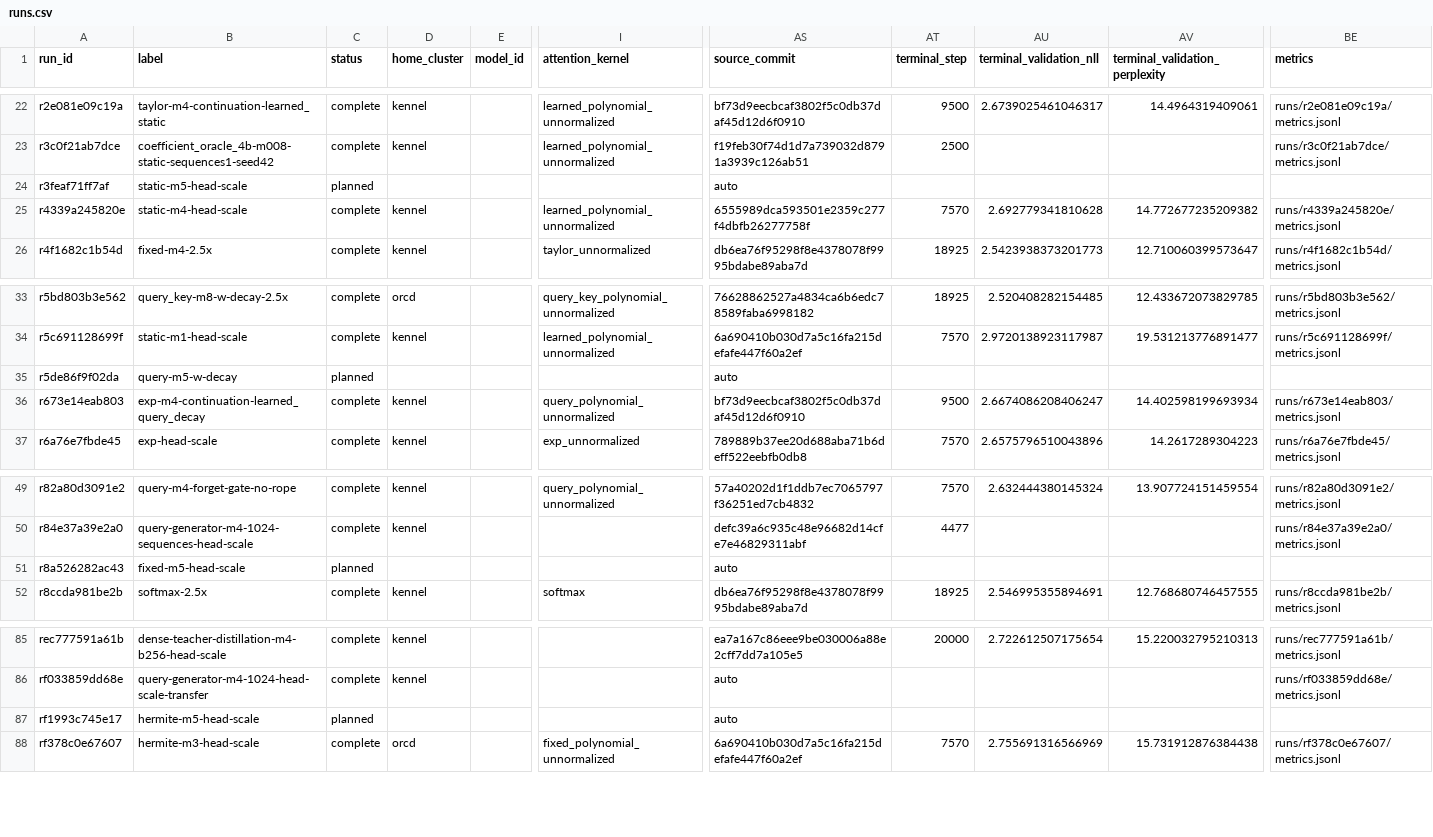
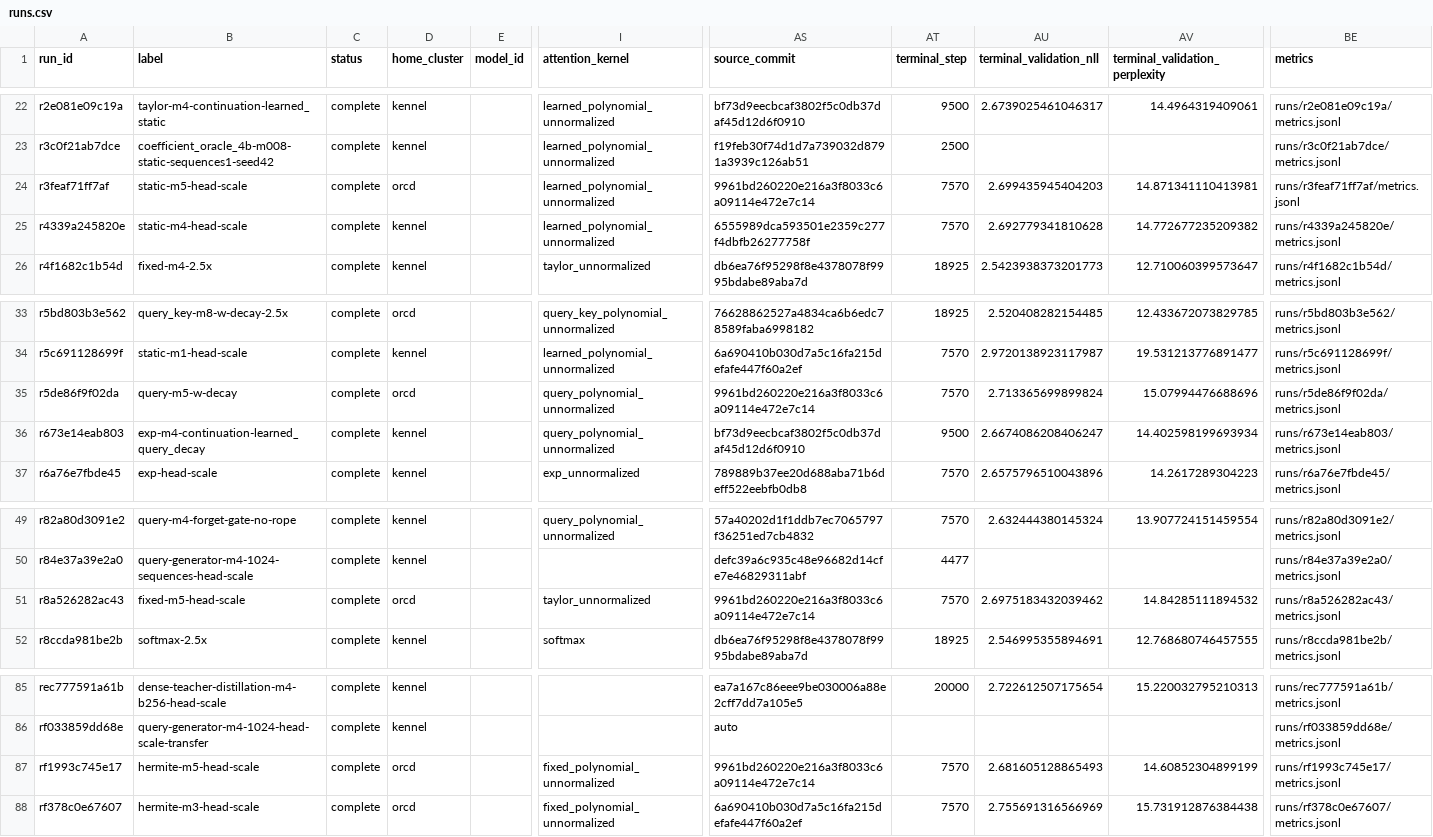
Before and after one commit to rafaelhanashiro/functional-memory, a CSV file: experiments/transformer_pp/runs.csv, drawn as a sheet; only a part is shown, gaps mark what is left out; the diff names each change by its address in the sheet, - before the commit and + after, or states it on an @@ line.

```diff
--- a/experiments/transformer_pp/runs.csv
+++ b/experiments/transformer_pp/runs.csv
-C24 (status): planned
+C24 (status): complete
-D24 (home_cluster): (empty)
+D24 (home_cluster): orcd
-I24 (attention_kernel): (empty)
+I24 (attention_kernel): learned_polynomial_unnormalized
-AS24 (source_commit): auto
+AS24 (source_commit): 9961bd260220e216a3f8033c6a09114e472e7c14
-AT24 (terminal_step): (empty)
+AT24 (terminal_step): 7570
-AU24 (terminal_validation_nll): (empty)
+AU24 (terminal_validation_nll): 2.699435945404203
-AV24 (terminal_validation_perplexity): (empty)
+AV24 (terminal_validation_perplexity): 14.871341110413981
-BE24 (metrics): (empty)
+BE24 (metrics): runs/r3feaf71ff7af/metrics.jsonl
-C35 (status): planned
+C35 (status): complete
-D35 (home_cluster): (empty)
+D35 (home_cluster): orcd
-I35 (attention_kernel): (empty)
+I35 (attention_kernel): query_polynomial_unnormalized
-AS35 (source_commit): auto
+AS35 (source_commit): 9961bd260220e216a3f8033c6a09114e472e7c14
-AT35 (terminal_step): (empty)
+AT35 (terminal_step): 7570
-AU35 (terminal_validation_nll): (empty)
+AU35 (terminal_validation_nll): 2.713365699899824
-AV35 (terminal_validation_perplexity): (empty)
+AV35 (terminal_validation_perplexity): 15.07994476688696
-BE35 (metrics): (empty)
+BE35 (metrics): runs/r5de86f9f02da/metrics.jsonl
-C51 (status): planned
+C51 (status): complete
-D51 (home_cluster): (empty)
+D51 (home_cluster): orcd
-I51 (attention_kernel): (empty)
+I51 (attention_kernel): taylor_unnormalized
-AS51 (source_commit): auto
+AS51 (source_commit): 9961bd260220e216a3f8033c6a09114e472e7c14
-AT51 (terminal_step): (empty)
+AT51 (terminal_step): 7570
-AU51 (terminal_validation_nll): (empty)
+AU51 (terminal_validation_nll): 2.6975183432039462
-AV51 (terminal_validation_perplexity): (empty)
+AV51 (terminal_validation_perplexity): 14.84285111894532
-BE51 (metrics): (empty)
+BE51 (metrics): runs/r8a526282ac43/metrics.jsonl
-C87 (status): planned
+C87 (status): complete
-D87 (home_cluster): (empty)
+D87 (home_cluster): orcd
-I87 (attention_kernel): (empty)
+I87 (attention_kernel): fixed_polynomial_unnormalized
-AS87 (source_commit): auto
+AS87 (source_commit): 9961bd260220e216a3f8033c6a09114e472e7c14
-AT87 (terminal_step): (empty)
+AT87 (terminal_step): 7570
-AU87 (terminal_validation_nll): (empty)
+AU87 (terminal_validation_nll): 2.681605128865493
-AV87 (terminal_validation_perplexity): (empty)
+AV87 (terminal_validation_perplexity): 14.60852304899199
-BE87 (metrics): (empty)
+BE87 (metrics): runs/rf1993c745e17/metrics.jsonl
```
Also changed, not shown: 36 other files.
